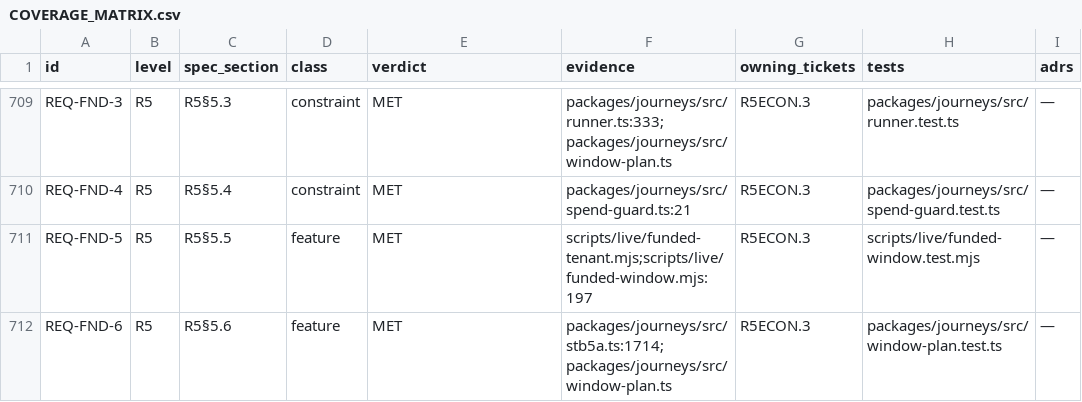
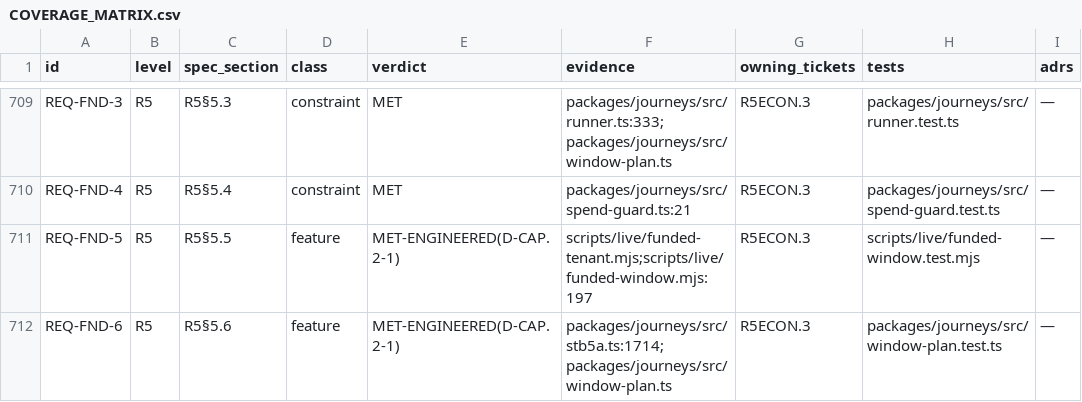
Before and after one commit to SteveVitali/Rhema, a CSV file: docs/build/COVERAGE_MATRIX.csv, drawn as a sheet; only a part is shown, gaps mark what is left out; the diff covers the shown part only; the diff names each change by its address in the sheet, - before the commit and + after, or states it on an @@ line.

Commit message:
R5REC.1: reconcile backlog + DEFERRALS effective statuses; readiness tail
- 20 zombie status cells normalized (dated prepends, original text preserved):
  16 -> DONE on committed live evidence, 4 -> PARTIAL (half-landed + live leg owed)
- COVERAGE_MATRIX: 6 stale MET -> MET-ENGINEERED (open carriers); REQ-ED-17 -> MET
- BACKLOG.csv: 15 unhomed owed sources housed (BL-24/29/36/74/05 appends + new
  BL-85 BL38.1-residue + BL-86 H8-bundle); check-backlog green (367 sources)
- OPERATIONAL_READINESS round-5 tail: soak/SLO posture, GD-R5OPS.1-1 AWAITING,
  GD-FUNDED.1-1 CARRY, prod pre-chain ffbb8ad, projectStatus IN_PROGRESS
- readouts/R5REC.1.md (unsigned) + runs + pr evidence

REQ-MEM-1 REQ-MEM-2

```diff
--- a/docs/build/COVERAGE_MATRIX.csv
+++ b/docs/build/COVERAGE_MATRIX.csv
-E711:E712 (verdict): MET
+E711:E712 (verdict): MET-ENGINEERED(D-CAP.2-1)
```
Also changed, not shown: 5 edited cells elsewhere in this file, docs/build/BACKLOG.csv, 6 other files.
